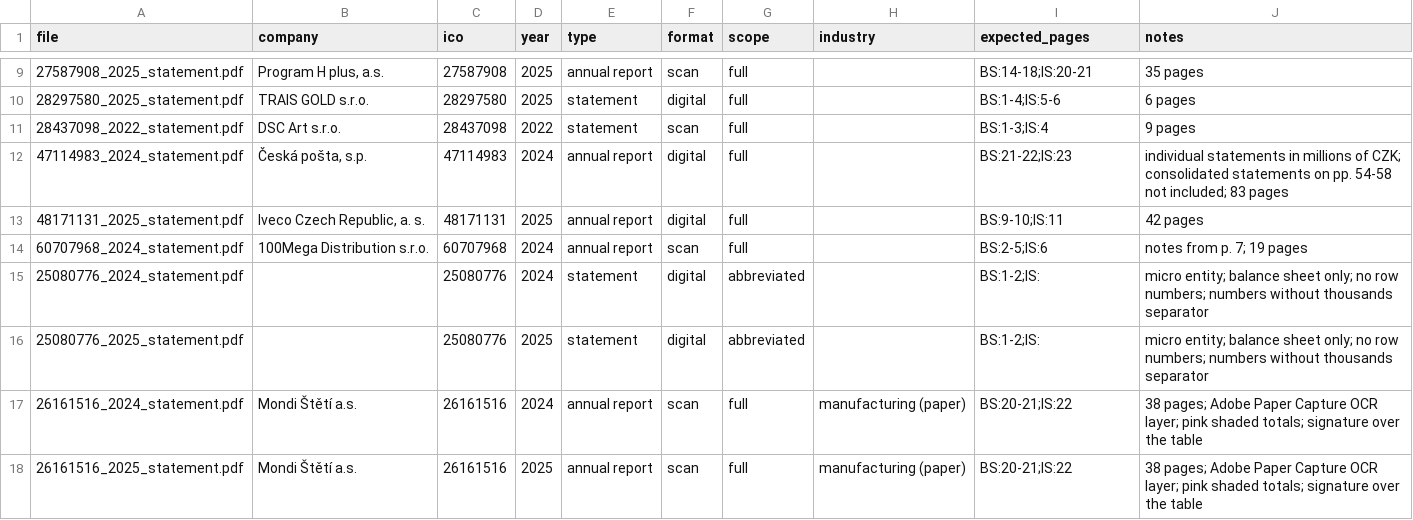
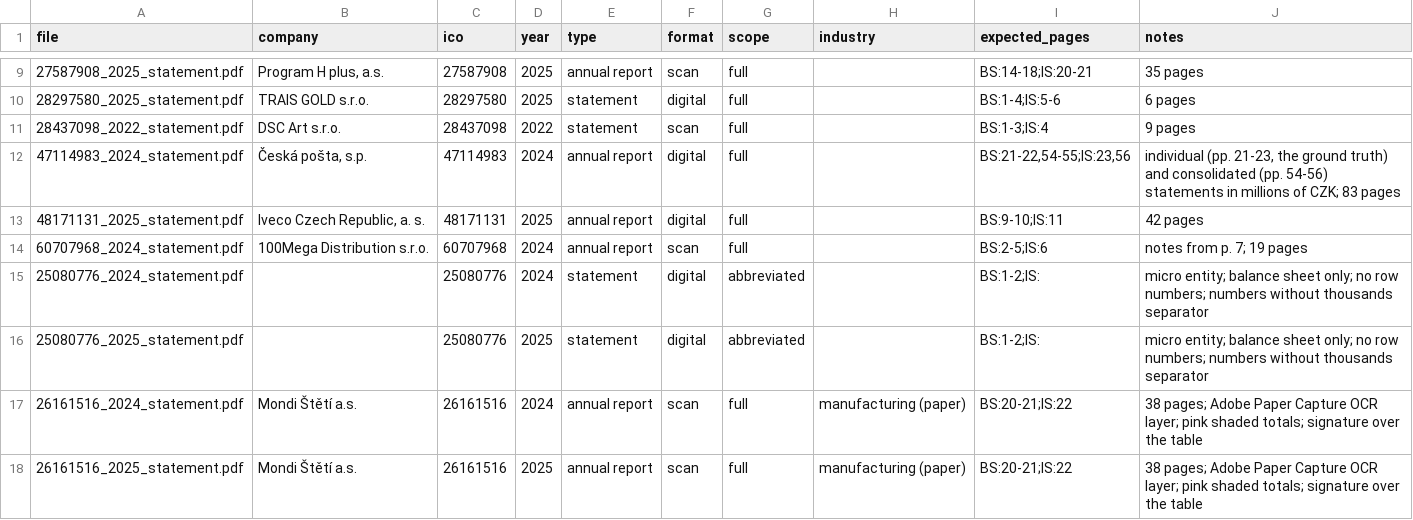
Before and after one commit to yacube69/cofidisipw, a CSV file: data/index.csv, drawn as a sheet; only a part is shown, gaps mark what is left out.

Commit message:
CIPW-3: Česká pošta index row lists the consolidated statements too
The page locator finds every statement set (individual pp. 21-23 and
consolidated pp. 54-56), as the index records for Skyport; the ground truth
is the individual set.

```diff
--- a/data/index.csv
+++ b/data/index.csv
@@ -11,3 +11,3 @@ file,company,ico,year,type,format,scope,industry,expected_pages,notes
 28437098_2022_statement.pdf,DSC Art s.r.o.,28437098,2022,statement,scan,full,,BS:1-3;IS:4,9 pages
-47114983_2024_statement.pdf,"Česká pošta, s.p.",47114983,2024,annual report,digital,full,,BS:21-22;IS:23,individual statements in millions of CZK; consolidated statements on pp. 54-58 not included; 83 pages
+47114983_2024_statement.pdf,"Česká pošta, s.p.",47114983,2024,annual report,digital,full,,"BS:21-22,54-55;IS:23,56","individual (pp. 21-23, the ground truth) and consolidated (pp. 54-56) statements in millions of CZK; 83 pages"
 48171131_2025_statement.pdf,"Iveco Czech Republic, a. s.",48171131,2025,annual report,digital,full,,BS:9-10;IS:11,42 pages
```
